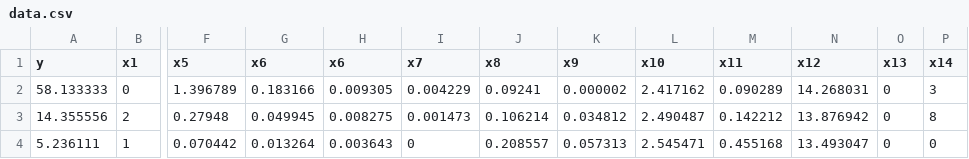
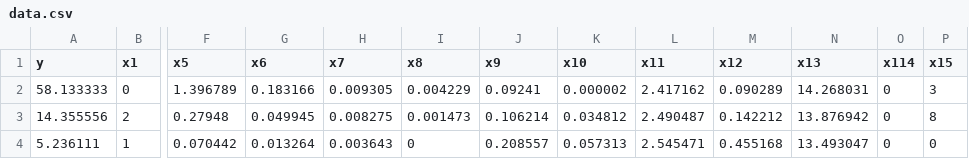
Before and after one commit to gtzjh/MyModels, a CSV file: data/data.csv, drawn as a sheet; only a part is shown, gaps mark what is left out; the diff names each change by its address in the sheet, - before the commit and + after, or states it on an @@ line.

```diff
--- a/data/data.csv
+++ b/data/data.csv
-H1: x6
+H1: x7
-I1: x7
+I1: x8
-J1: x8
+J1: x9
-K1: x9
+K1: x10
-L1: x10
+L1: x11
-M1: x11
+M1: x12
-N1: x12
+N1: x13
-O1: x13
+O1: x114
-P1: x14
+P1: x15
```
Also changed, not shown: 2 other files.
